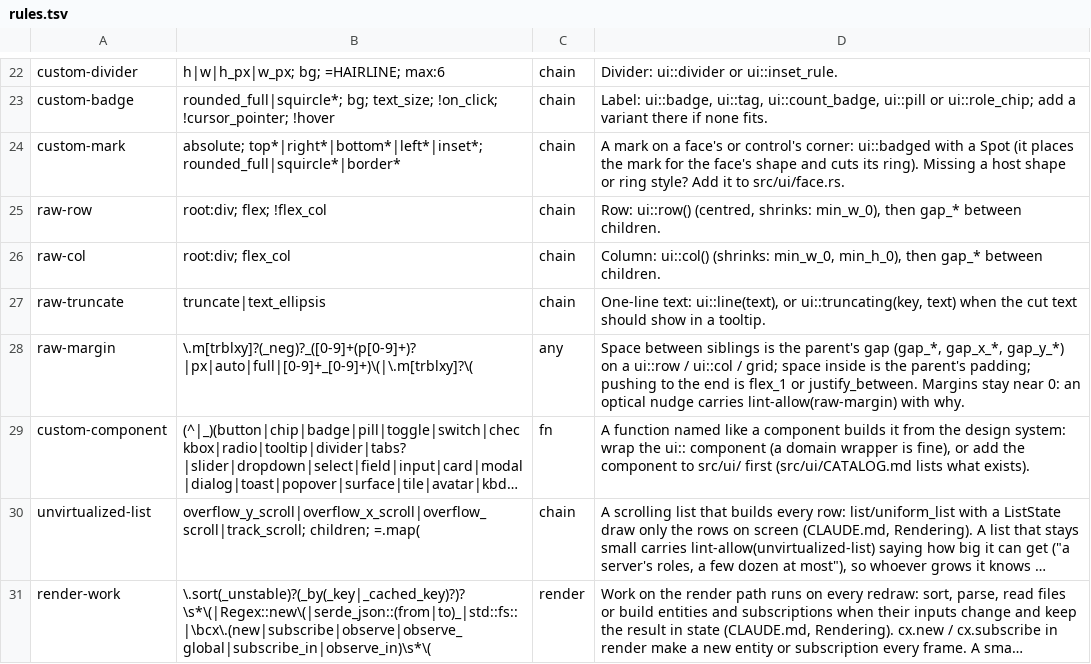
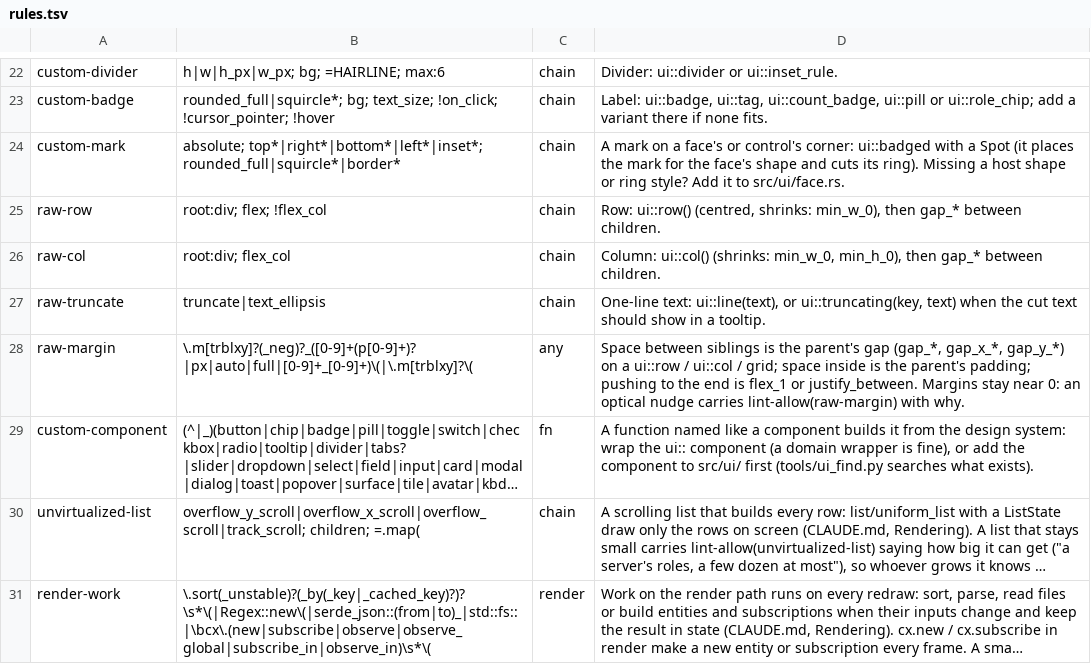
Before and after one commit to frstycodes/waffle, a TSV file: src/ui/rules.tsv, drawn as a sheet; only a part is shown, gaps mark what is left out; long unchanged cells end in …; the diff names each change by its address in the sheet, - before the commit and + after, or states it on an @@ line.

```diff
--- a/src/ui/rules.tsv
+++ b/src/ui/rules.tsv
-D29: …src/ui/ first (src/ui/CATALOG.md lists what exists).
+D29: …src/ui/ first (tools/ui_find.py searches what exists).
```
Also changed, not shown: 4 other files.
